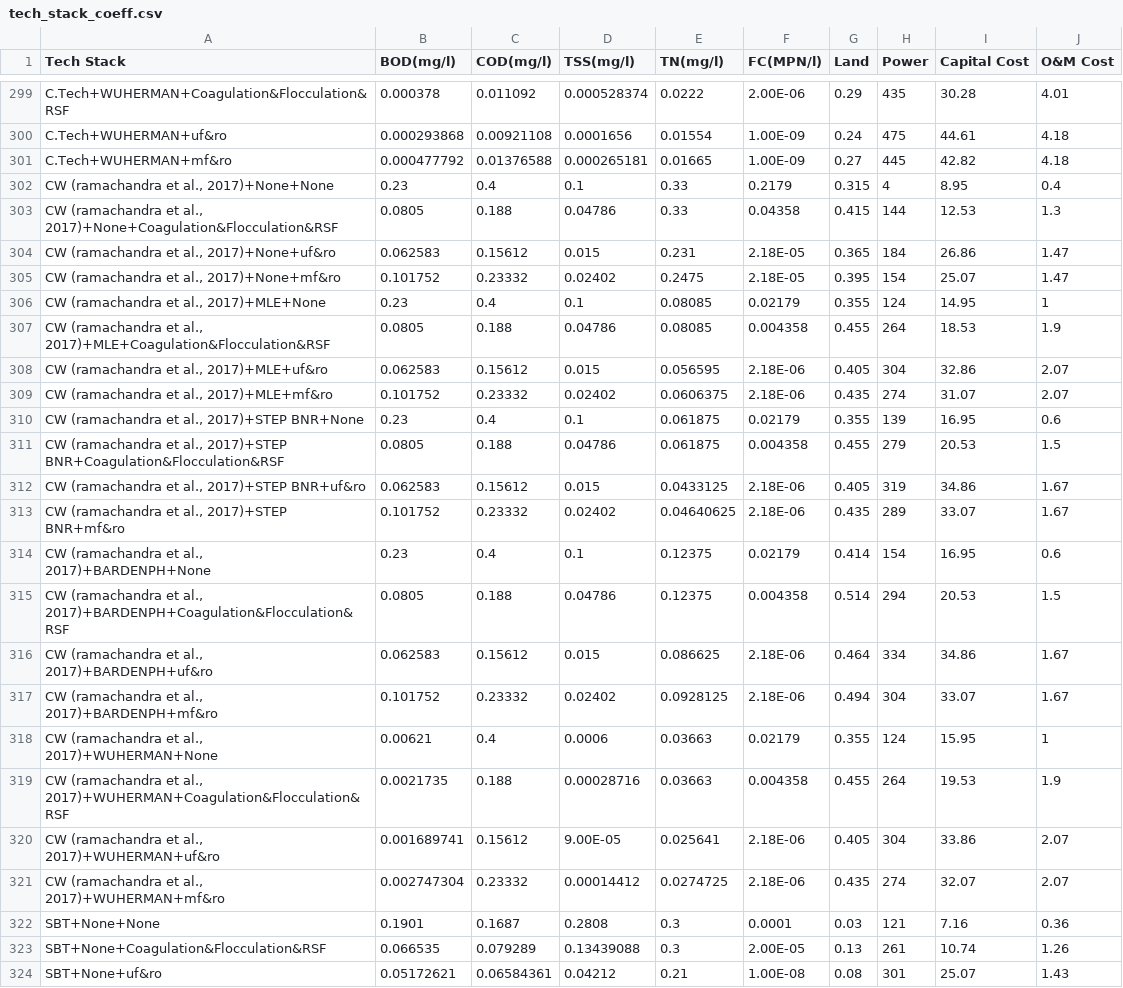
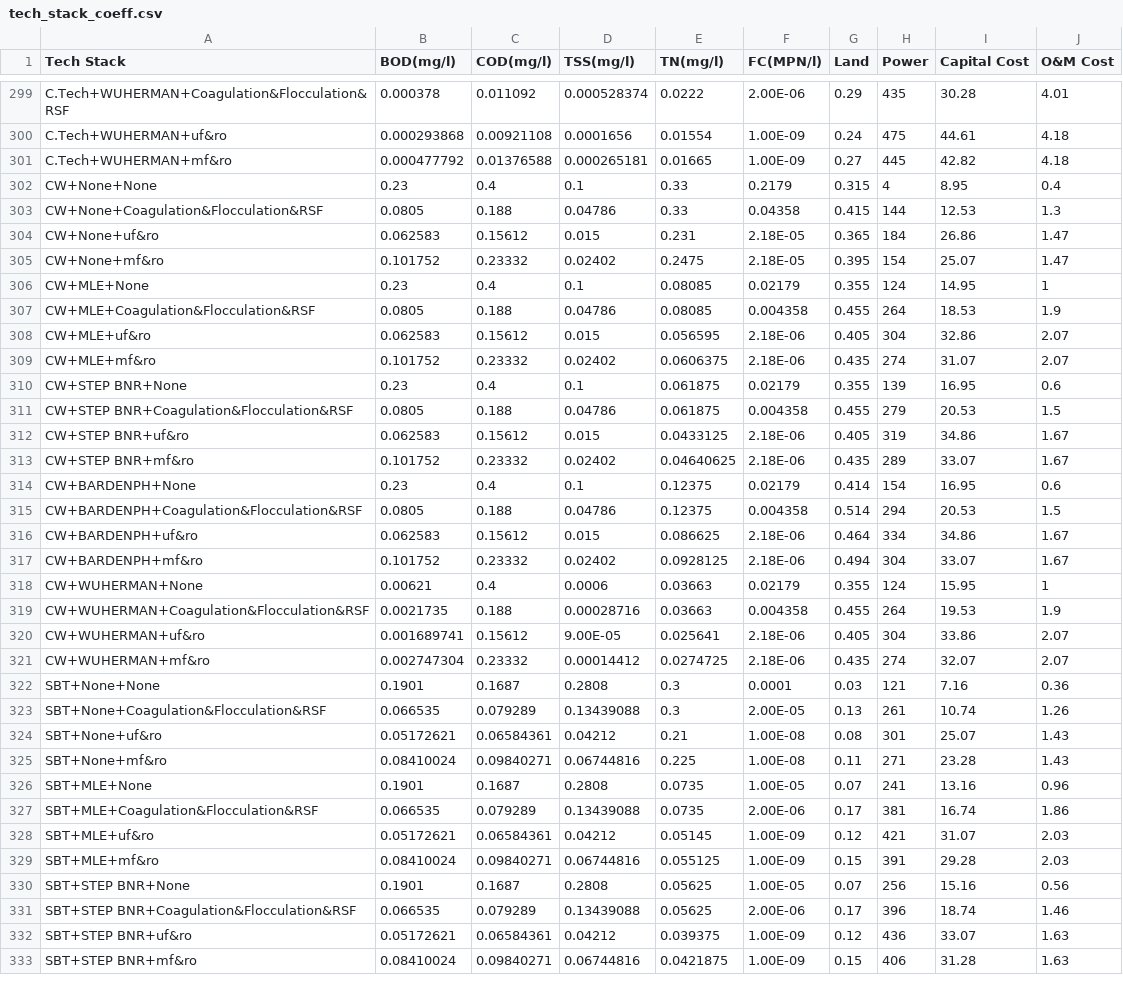
Before and after one commit to maxDeCoder/water_reclaimation, a CSV file: dataframes/tech_stack_coeff.csv, drawn as a sheet; only a part is shown, gaps mark what is left out; the shorter side is filled out with more unchanged rows.

```diff
--- a/dataframes/tech_stack_coeff.csv
+++ b/dataframes/tech_stack_coeff.csv
@@ -301,22 +301,22 @@ C.Tech+WUHERMAN+uf&ro,0.000293868,0.00921108,0.0001656,0.01554,1.00E-09,0.24,475
 C.Tech+WUHERMAN+mf&ro,0.000477792,0.01376588,0.000265181,0.01665,1.00E-09,0.27,445,42.82,4.18
-"CW (ramachandra et al., 2017)+None+None",0.23,0.4,0.1,0.33,0.2179,0.315,4,8.95,0.4
-"CW (ramachandra et al., 2017)+None+Coagulation&Flocculation&RSF",0.0805,0.188,0.04786,0.33,0.04358,0.415,144,12.53,1.3
-"CW (ramachandra et al., 2017)+None+uf&ro",0.062583,0.15612,0.015,0.231,2.18E-05,0.365,184,26.86,1.47
-"CW (ramachandra et al., 2017)+None+mf&ro",0.101752,0.23332,0.02402,0.2475,2.18E-05,0.395,154,25.07,1.47
-"CW (ramachandra et al., 2017)+MLE+None",0.23,0.4,0.1,0.08085,0.02179,0.355,124,14.95,1
-"CW (ramachandra et al., 2017)+MLE+Coagulation&Flocculation&RSF",0.0805,0.188,0.04786,0.08085,0.004358,0.455,264,18.53,1.9
-"CW (ramachandra et al., 2017)+MLE+uf&ro",0.062583,0.15612,0.015,0.056595,2.18E-06,0.405,304,32.86,2.07
-"CW (ramachandra et al., 2017)+MLE+mf&ro",0.101752,0.23332,0.02402,0.0606375,2.18E-06,0.435,274,31.07,2.07
-"CW (ramachandra et al., 2017)+STEP BNR+None",0.23,0.4,0.1,0.061875,0.02179,0.355,139,16.95,0.6
-"CW (ramachandra et al., 2017)+STEP BNR+Coagulation&Flocculation&RSF",0.0805,0.188,0.04786,0.061875,0.004358,0.455,279,20.53,1.5
-"CW (ramachandra et al., 2017)+STEP BNR+uf&ro",0.062583,0.15612,0.015,0.0433125,2.18E-06,0.405,319,34.86,1.67
-"CW (ramachandra et al., 2017)+STEP BNR+mf&ro",0.101752,0.23332,0.02402,0.04640625,2.18E-06,0.435,289,33.07,1.67
-"CW (ramachandra et al., 2017)+BARDENPH+None",0.23,0.4,0.1,0.12375,0.02179,0.414,154,16.95,0.6
-"CW (ramachandra et al., 2017)+BARDENPH+Coagulation&Flocculation&RSF",0.0805,0.188,0.04786,0.12375,0.004358,0.514,294,20.53,1.5
-"CW (ramachandra et al., 2017)+BARDENPH+uf&ro",0.062583,0.15612,0.015,0.086625,2.18E-06,0.464,334,34.86,1.67
-"CW (ramachandra et al., 2017)+BARDENPH+mf&ro",0.101752,0.23332,0.02402,0.0928125,2.18E-06,0.494,304,33.07,1.67
-"CW (ramachandra et al., 2017)+WUHERMAN+None",0.00621,0.4,0.0006,0.03663,0.02179,0.355,124,15.95,1
-"CW (ramachandra et al., 2017)+WUHERMAN+Coagulation&Flocculation&RSF",0.0021735,0.188,0.00028716,0.03663,0.004358,0.455,264,19.53,1.9
-"CW (ramachandra et al., 2017)+WUHERMAN+uf&ro",0.001689741,0.15612,9.00E-05,0.025641,2.18E-06,0.405,304,33.86,2.07
-"CW (ramachandra et al., 2017)+WUHERMAN+mf&ro",0.002747304,0.23332,0.00014412,0.0274725,2.18E-06,0.435,274,32.07,2.07
+"CW+None+None",0.23,0.4,0.1,0.33,0.2179,0.315,4,8.95,0.4
+"CW+None+Coagulation&Flocculation&RSF",0.0805,0.188,0.04786,0.33,0.04358,0.415,144,12.53,1.3
+"CW+None+uf&ro",0.062583,0.15612,0.015,0.231,2.18E-05,0.365,184,26.86,1.47
+"CW+None+mf&ro",0.101752,0.23332,0.02402,0.2475,2.18E-05,0.395,154,25.07,1.47
+"CW+MLE+None",0.23,0.4,0.1,0.08085,0.02179,0.355,124,14.95,1
+"CW+MLE+Coagulation&Flocculation&RSF",0.0805,0.188,0.04786,0.08085,0.004358,0.455,264,18.53,1.9
+"CW+MLE+uf&ro",0.062583,0.15612,0.015,0.056595,2.18E-06,0.405,304,32.86,2.07
+"CW+MLE+mf&ro",0.101752,0.23332,0.02402,0.0606375,2.18E-06,0.435,274,31.07,2.07
+"CW+STEP BNR+None",0.23,0.4,0.1,0.061875,0.02179,0.355,139,16.95,0.6
+"CW+STEP BNR+Coagulation&Flocculation&RSF",0.0805,0.188,0.04786,0.061875,0.004358,0.455,279,20.53,1.5
+"CW+STEP BNR+uf&ro",0.062583,0.15612,0.015,0.0433125,2.18E-06,0.405,319,34.86,1.67
+"CW+STEP BNR+mf&ro",0.101752,0.23332,0.02402,0.04640625,2.18E-06,0.435,289,33.07,1.67
+"CW+BARDENPH+None",0.23,0.4,0.1,0.12375,0.02179,0.414,154,16.95,0.6
+"CW+BARDENPH+Coagulation&Flocculation&RSF",0.0805,0.188,0.04786,0.12375,0.004358,0.514,294,20.53,1.5
+"CW+BARDENPH+uf&ro",0.062583,0.15612,0.015,0.086625,2.18E-06,0.464,334,34.86,1.67
+"CW+BARDENPH+mf&ro",0.101752,0.23332,0.02402,0.0928125,2.18E-06,0.494,304,33.07,1.67
+"CW+WUHERMAN+None",0.00621,0.4,0.0006,0.03663,0.02179,0.355,124,15.95,1
+"CW+WUHERMAN+Coagulation&Flocculation&RSF",0.0021735,0.188,0.00028716,0.03663,0.004358,0.455,264,19.53,1.9
+"CW+WUHERMAN+uf&ro",0.001689741,0.15612,9.00E-05,0.025641,2.18E-06,0.405,304,33.86,2.07
+"CW+WUHERMAN+mf&ro",0.002747304,0.23332,0.00014412,0.0274725,2.18E-06,0.435,274,32.07,2.07
 SBT+None+None,0.1901,0.1687,0.2808,0.3,0.0001,0.03,121,7.16,0.36
```
Also changed, not shown: dataframes/reuse_to_category.csv, dataframes/tech_coeff_pri.csv, 8 other files.
